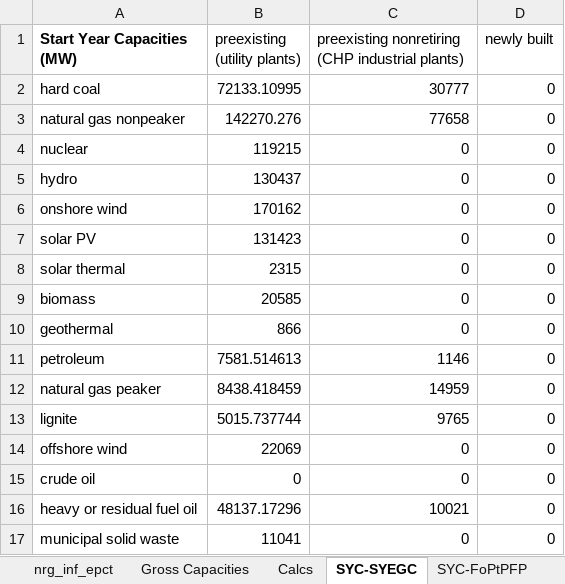
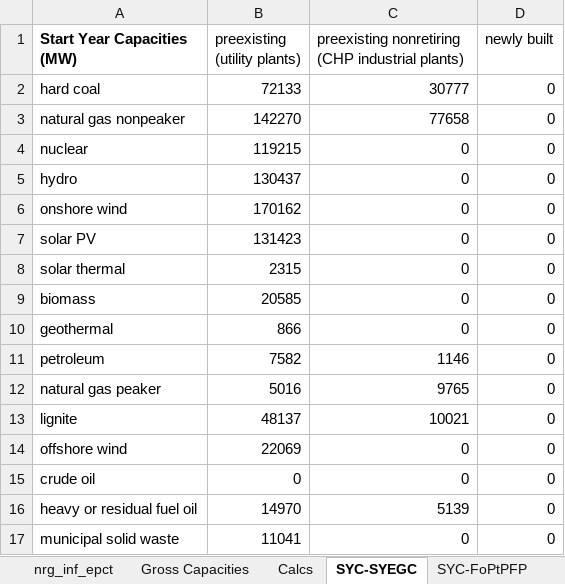
Before and after one commit to EnergyInnovation/eps-eu, an Excel workbook: InputData/elec/SYC/Start Year Capacities.xlsx, sheet SYC-SYEGC, drawn as a sheet; values as stored, in another font and other column widths than the file's, no borders; the diff names each change by its address in the sheet, - before the commit and + after, or states it on an @@ line.

```diff
--- a/InputData/elec/SYC/Start Year Capacities.xlsx (sheet SYC-SYEGC)
+++ b/InputData/elec/SYC/Start Year Capacities.xlsx (sheet SYC-SYEGC)
-B2 (preexisting (utility plants)): 72133.10995
+B2 (preexisting (utility plants)): 72133
-B3 (preexisting (utility plants)): 142270.276
+B3 (preexisting (utility plants)): 142270
-B11 (preexisting (utility plants)): 7581.514613
+B11 (preexisting (utility plants)): 7582
-B12 (preexisting (utility plants)): 8438.418459
+B12 (preexisting (utility plants)): 5016
-C12: 14959
+C12: 9765
-B13 (preexisting (utility plants)): 5015.737744
+B13 (preexisting (utility plants)): 48137
-C13: 9765
+C13: 10021
-B16 (preexisting (utility plants)): 48137.17296
+B16 (preexisting (utility plants)): 14970
-C16: 10021
+C16: 5139
```
Also changed, not shown: 1 other file.
